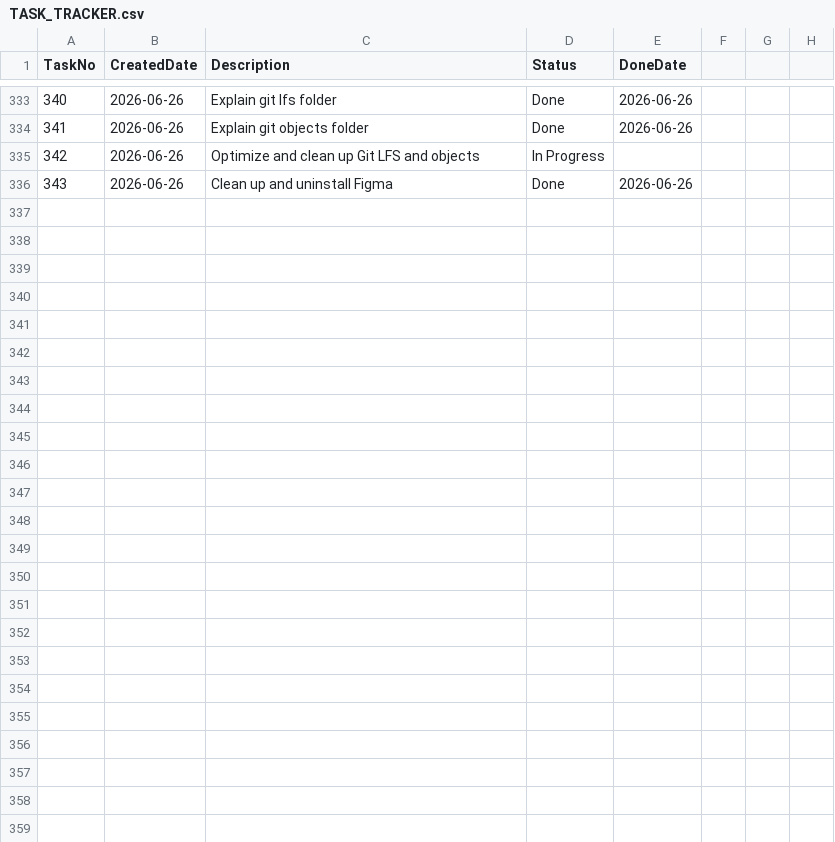
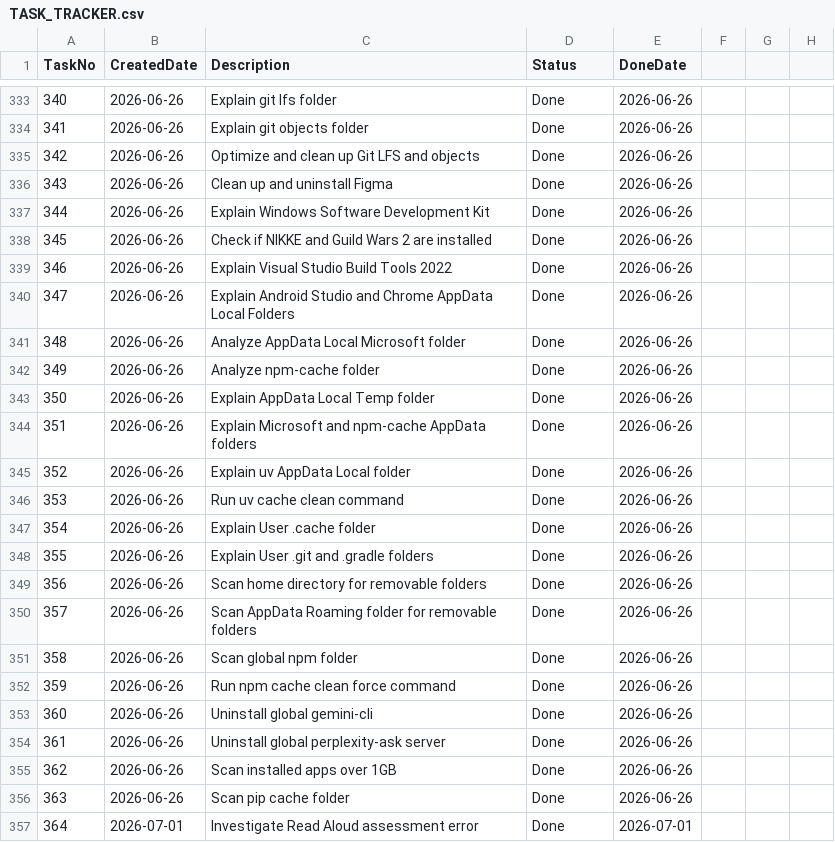
Before and after one commit to huathanhnam95-del/demoproject, a CSV file: TASK_TRACKER.csv, drawn as a sheet; only a part is shown, gaps mark what is left out.

```diff
--- a/TASK_TRACKER.csv
+++ b/TASK_TRACKER.csv
@@ -334,3 +334,24 @@ TaskNo,CreatedDate,Description,Status,DoneDate
 341,2026-06-26,Explain git objects folder,Done,2026-06-26
-342,2026-06-26,Optimize and clean up Git LFS and objects,In Progress,
+342,2026-06-26,Optimize and clean up Git LFS and objects,Done,2026-06-26
 343,2026-06-26,Clean up and uninstall Figma,Done,2026-06-26
+344,2026-06-26,Explain Windows Software Development Kit,Done,2026-06-26
+345,2026-06-26,Check if NIKKE and Guild Wars 2 are installed,Done,2026-06-26
+346,2026-06-26,Explain Visual Studio Build Tools 2022,Done,2026-06-26
+347,2026-06-26,Explain Android Studio and Chrome AppData Local Folders,Done,2026-06-26
+348,2026-06-26,Analyze AppData Local Microsoft folder,Done,2026-06-26
+349,2026-06-26,Analyze npm-cache folder,Done,2026-06-26
+350,2026-06-26,Explain AppData Local Temp folder,Done,2026-06-26
+351,2026-06-26,Explain Microsoft and npm-cache AppData folders,Done,2026-06-26
+352,2026-06-26,Explain uv AppData Local folder,Done,2026-06-26
+353,2026-06-26,Run uv cache clean command,Done,2026-06-26
+354,2026-06-26,Explain User .cache folder,Done,2026-06-26
+355,2026-06-26,Explain User .git and .gradle folders,Done,2026-06-26
+356,2026-06-26,Scan home directory for removable folders,Done,2026-06-26
+357,2026-06-26,Scan AppData Roaming folder for removable folders,Done,2026-06-26
+358,2026-06-26,Scan global npm folder,Done,2026-06-26
+359,2026-06-26,Run npm cache clean force command,Done,2026-06-26
+360,2026-06-26,Uninstall global gemini-cli,Done,2026-06-26
+361,2026-06-26,Uninstall global perplexity-ask server,Done,2026-06-26
+362,2026-06-26,Scan installed apps over 1GB,Done,2026-06-26
+363,2026-06-26,Scan pip cache folder,Done,2026-06-26
+364,2026-07-01,Investigate Read Aloud assessment error,Done,2026-07-01
```
Also changed, not shown: 19 other files.
